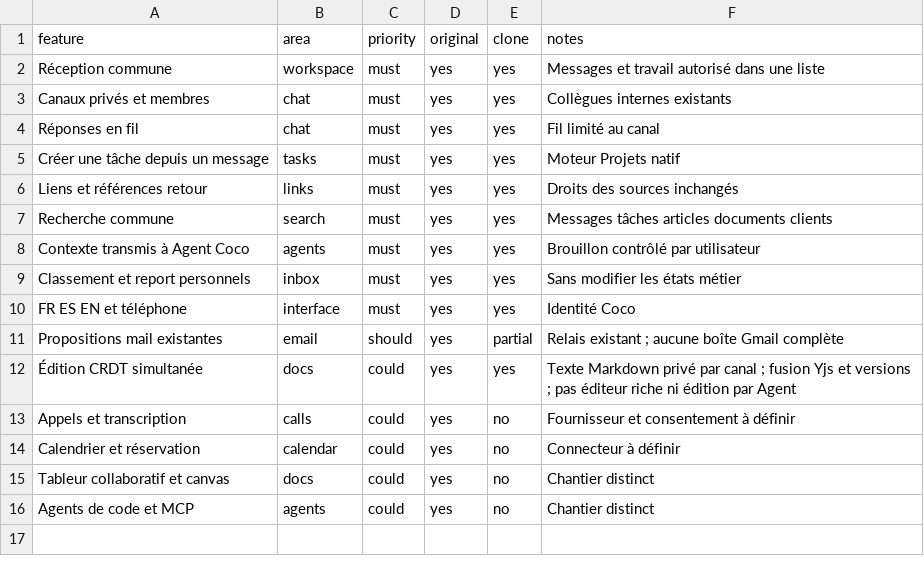
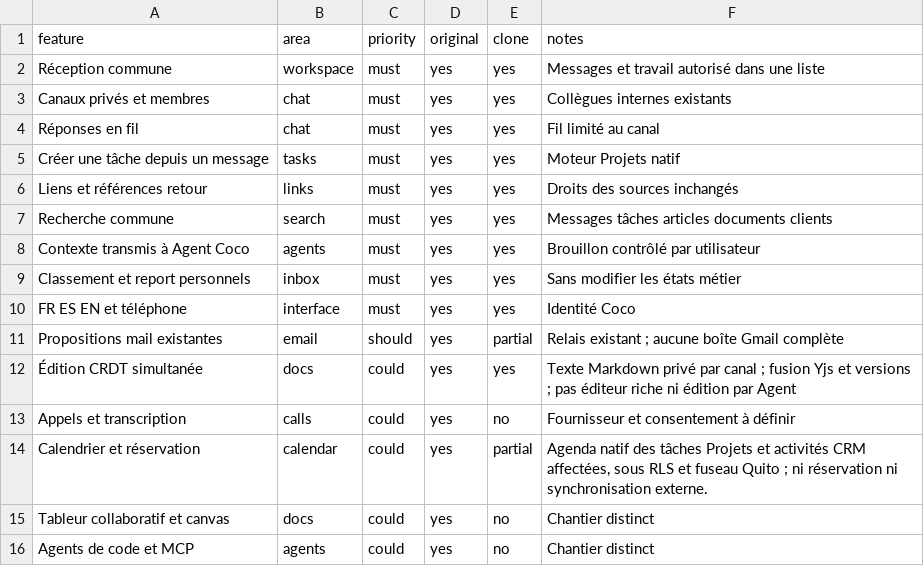
Before and after one commit to lisciandraj/Pro-manager-Gama, a CSV file: replica/macro/features.csv, drawn as a sheet.

```diff
--- a/replica/macro/features.csv
+++ b/replica/macro/features.csv
@@ -13,3 +13,3 @@ Propositions mail existantes,email,should,yes,partial,Relais existant ; aucune b
 Appels et transcription,calls,could,yes,no,Fournisseur et consentement à définir
-Calendrier et réservation,calendar,could,yes,no,Connecteur à définir
+Calendrier et réservation,calendar,could,yes,partial,"Agenda natif des tâches Projets et activités CRM affectées, sous RLS et fuseau Quito ; ni réservation ni synchronisation externe."
 Tableur collaboratif et canvas,docs,could,yes,no,Chantier distinct
```
Also changed, not shown: locales/catalog.tsv, locales/server-messages.tsv, 33 other files.
